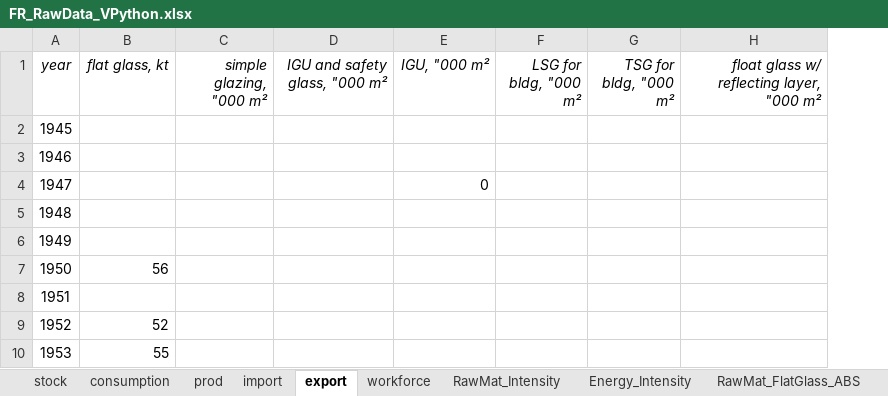
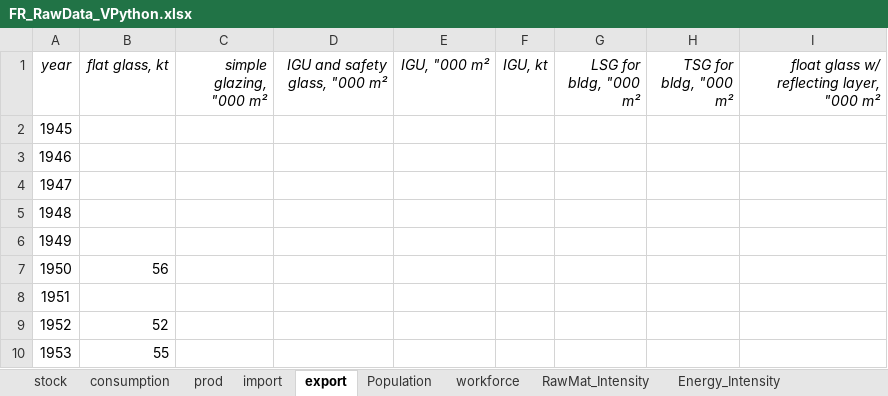
Before and after one commit to JeanSouv/01_MFA_GlassIndustry, an Excel workbook: RawData/FR_RawData_VPython.xlsx, sheet export, drawn as a sheet; only a part is shown; values as stored, in another font and other column widths than the file's, no borders; the diff names each change by its address in the sheet, - before the commit and + after, or states it on an @@ line.

```diff
--- a/RawData/FR_RawData_VPython.xlsx (sheet export)
+++ b/RawData/FR_RawData_VPython.xlsx (sheet export)
+sheet tab: Population
+column F (IGU, kt), empty
-E4 (IGU, "000 m²): 0
+E4 (IGU, "000 m²): (empty)
```
Also changed, not shown: sheet import, sheet prod, sheet consumption, formulas that keep their value, RawData/BE_RawData_VPython.xlsx, 1 other file.
